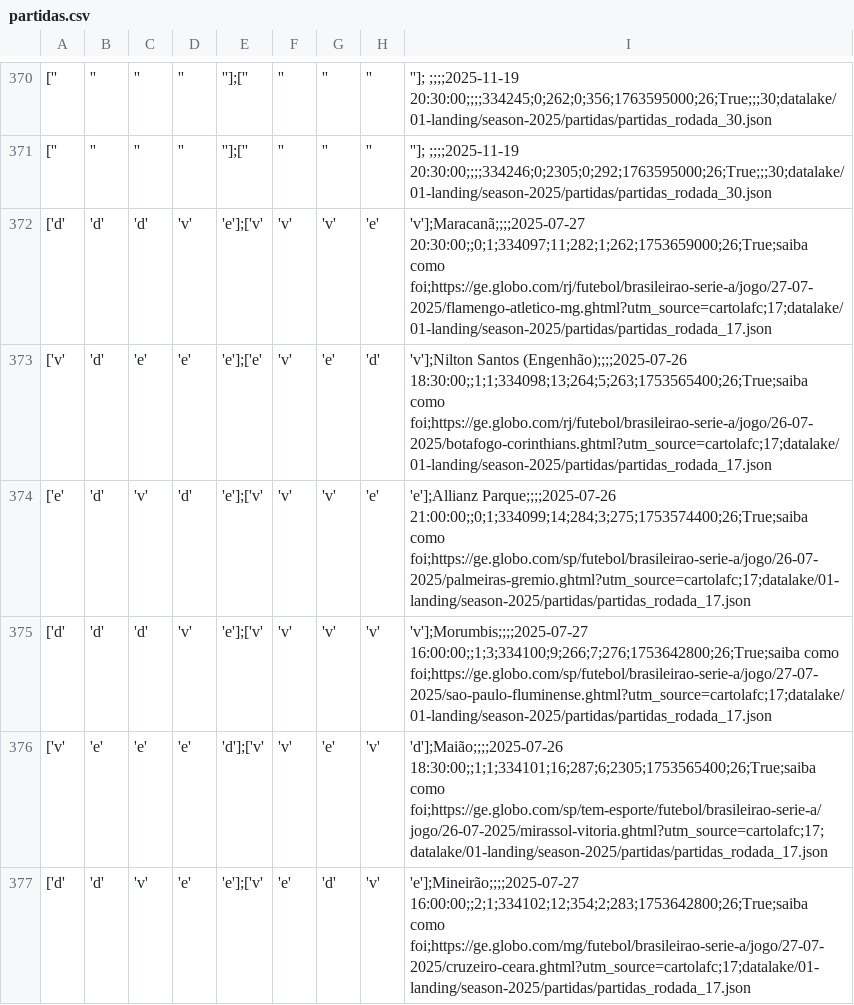
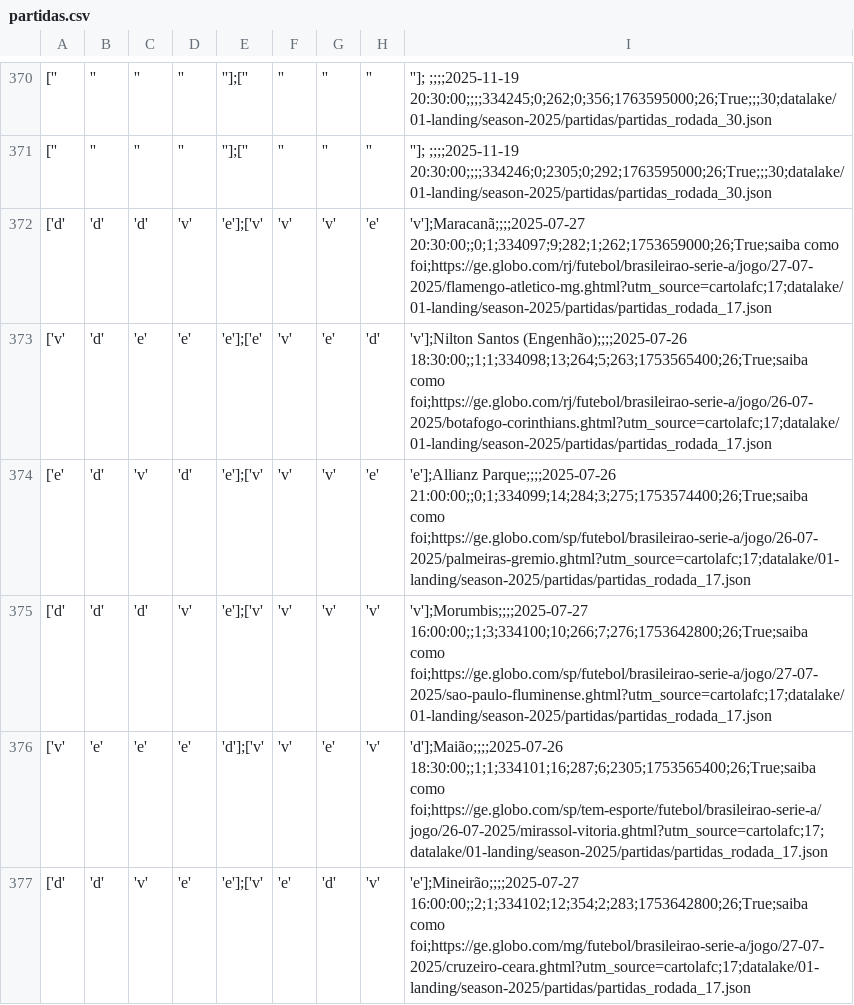
Before and after one commit to adntayer/cartola_datalake, a CSV file: datalake/02-bronze/season-2025/partidas/partidas.csv, drawn as a sheet; only a part is shown, gaps mark what is left out; the diff covers the shown part only; the diff names each change by its address in the sheet, - before the commit and + after, or states it on an @@ line.

Commit message:
📡 [data landing-to-bronze partidas]: automatic update data Mon Aug 11 10:43:39 UTC 2025

```diff
--- a/datalake/02-bronze/season-2025/partidas/partidas.csv
+++ b/datalake/02-bronze/season-2025/partidas/partidas.csv
-I372: 'v'];Maracanã;;;;2025-07-27 20:30:00;;0;1;334097;11;282;1;262;1753659000;26;True;saiba como foi;https://ge.globo.com/rj/futebol/brasileirao-serie-a/jogo/27-07-2025/flamengo-atletico-mg.ghtml?utm_source=cartolafc;17;datalake/01-landing/season-2025/partidas/partidas_rodada_17.json
+I372: 'v'];Maracanã;;;;2025-07-27 20:30:00;;0;1;334097;9;282;1;262;1753659000;26;True;saiba como foi;https://ge.globo.com/rj/futebol/brasileirao-serie-a/jogo/27-07-2025/flamengo-atletico-mg.ghtml?utm_source=cartolafc;17;datalake/01-landing/season-2025/partidas/partidas_rodada_17.json
-I375: 'v'];Morumbis;;;;2025-07-27 16:00:00;;1;3;334100;9;266;7;276;1753642800;26;True;saiba como foi;https://ge.globo.com/sp/futebol/brasileirao-serie-a/jogo/27-07-2025/sao-paulo-fluminense.ghtml?utm_source=cartolafc;17;datalake/01-landing/season-2025/partidas/partidas_rodada_17.json
+I375: 'v'];Morumbis;;;;2025-07-27 16:00:00;;1;3;334100;10;266;7;276;1753642800;26;True;saiba como foi;https://ge.globo.com/sp/futebol/brasileirao-serie-a/jogo/27-07-2025/sao-paulo-fluminense.ghtml?utm_source=cartolafc;17;datalake/01-landing/season-2025/partidas/partidas_rodada_17.json
```
Also changed, not shown: 38 edited cells elsewhere in this file.
